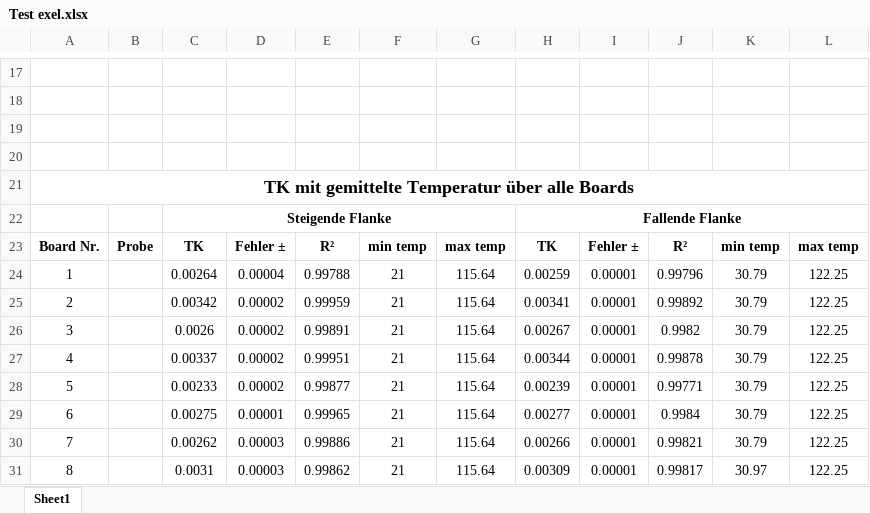
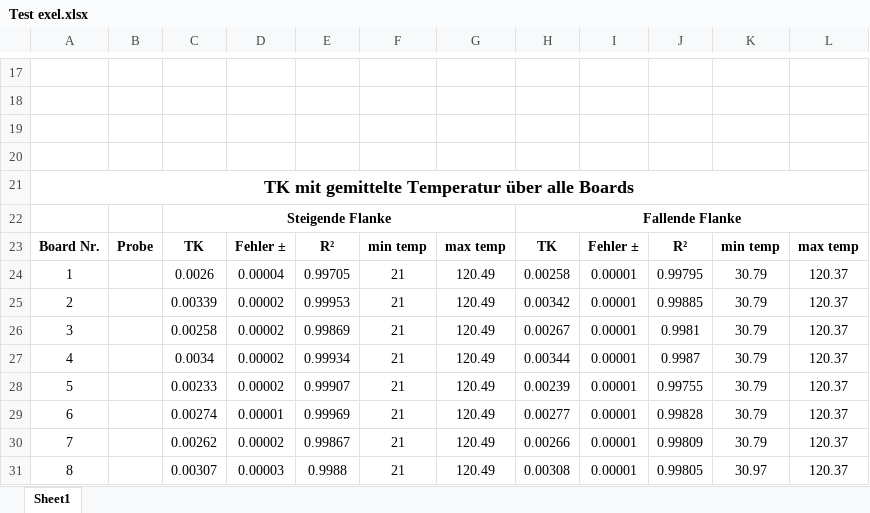
Before and after one commit to Eduard-Betz/4-Punkt-Messung-mit-Keithley-2700-und-7700-Modul, an Excel workbook: Test exel.xlsx, sheet Sheet1, drawn as a sheet; only a part is shown, gaps mark what is left out; values as stored, in another font and other column widths than the file's, no borders; the diff covers the shown part only; the diff names each change by its address in the sheet, - before the commit and + after, or states it on an @@ line.

```diff
--- a/Test exel.xlsx (sheet Sheet1)
+++ b/Test exel.xlsx (sheet Sheet1)
-C24: 0.00264
+C24: 0.0026
-E24: 0.99788
+E24: 0.99705
-G24:G31: 115.64
+G24:G31: 120.49
-H24: 0.00259
+H24: 0.00258
-J24: 0.99796
+J24: 0.99795
-L24:L31: 122.25
+L24:L31: 120.37
-C25: 0.00342
+C25: 0.00339
-E25: 0.99959
+E25: 0.99953
-H25: 0.00341
+H25: 0.00342
-J25: 0.99892
+J25: 0.99885
-C26: 0.0026
+C26: 0.00258
-E26: 0.99891
+E26: 0.99869
-J26: 0.9982
+J26: 0.9981
-C27: 0.00337
+C27: 0.0034
-E27: 0.99951
+E27: 0.99934
-J27: 0.99878
+J27: 0.9987
-E28: 0.99877
+E28: 0.99907
-J28: 0.99771
+J28: 0.99755
-C29: 0.00275
+C29: 0.00274
-E29: 0.99965
+E29: 0.99969
-J29: 0.9984
+J29: 0.99828
-D30: 0.00003
+D30: 0.00002
-E30: 0.99886
+E30: 0.99867
-J30: 0.99821
+J30: 0.99809
-C31: 0.0031
+C31: 0.00307
-E31: 0.99862
+E31: 0.9988
-H31: 0.00309
+H31: 0.00308
-J31: 0.99817
+J31: 0.99805
```
Also changed, not shown: 41 edited cells elsewhere in this sheet, 1 other file.
